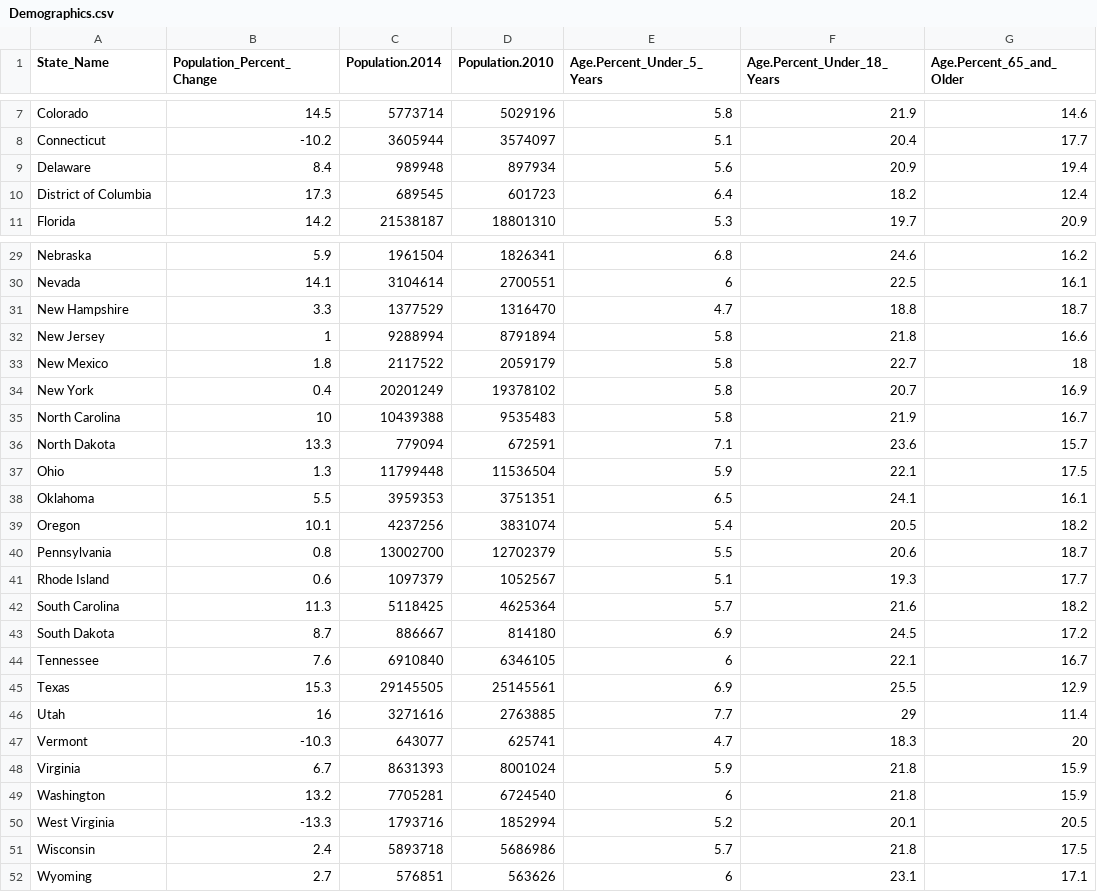
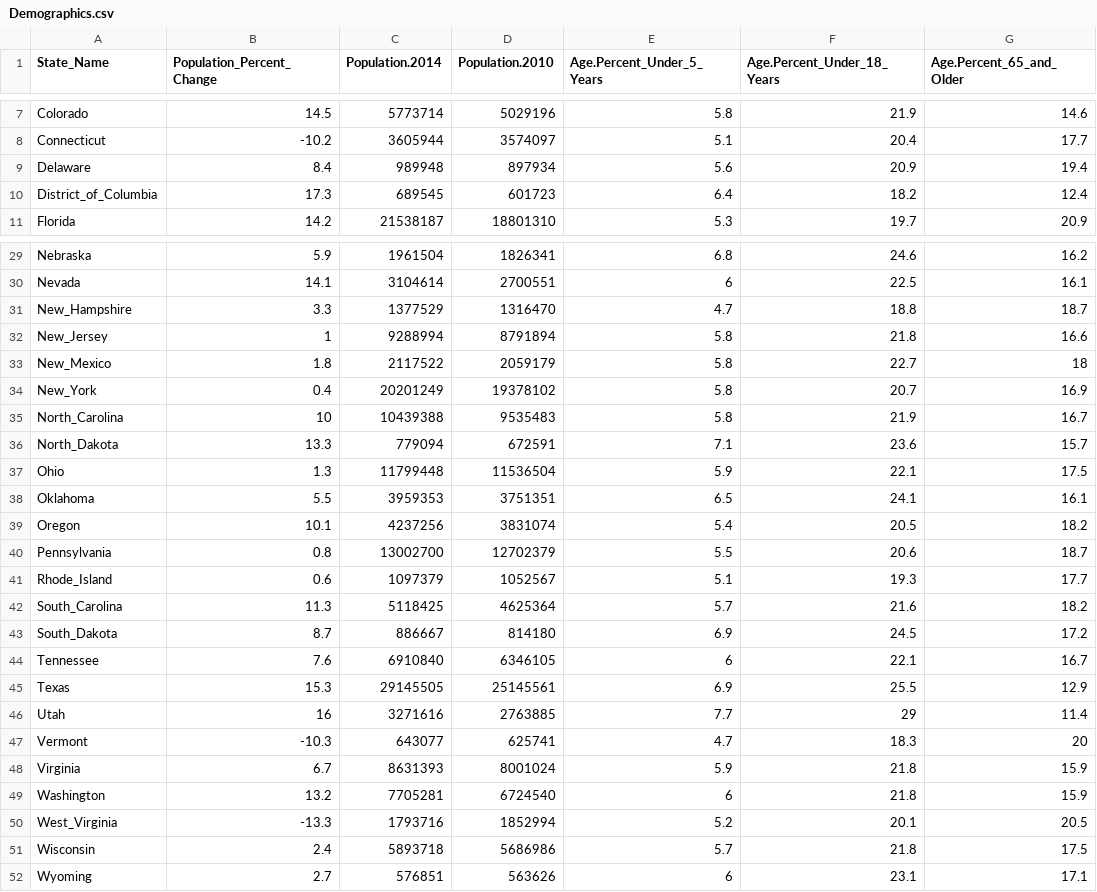
Before and after one commit to JC-Berkey/unit-3, a CSV file: data/Demographics.csv, drawn as a sheet; only a part is shown, gaps mark what is left out; the diff names each change by its address in the sheet, - before the commit and + after, or states it on an @@ line.

```diff
--- a/data/Demographics.csv
+++ b/data/Demographics.csv
-A10 (State_Name): District of Columbia
+A10 (State_Name): District_of_Columbia
-A31 (State_Name): New Hampshire
+A31 (State_Name): New_Hampshire
-A32 (State_Name): New Jersey
+A32 (State_Name): New_Jersey
-A33 (State_Name): New Mexico
+A33 (State_Name): New_Mexico
-A34 (State_Name): New York
+A34 (State_Name): New_York
-A35 (State_Name): North Carolina
+A35 (State_Name): North_Carolina
-A36 (State_Name): North Dakota
+A36 (State_Name): North_Dakota
-A41 (State_Name): Rhode Island
+A41 (State_Name): Rhode_Island
-A42 (State_Name): South Carolina
+A42 (State_Name): South_Carolina
-A43 (State_Name): South Dakota
+A43 (State_Name): South_Dakota
-A50 (State_Name): West Virginia
+A50 (State_Name): West_Virginia
```
Also changed, not shown: 5 other files.
